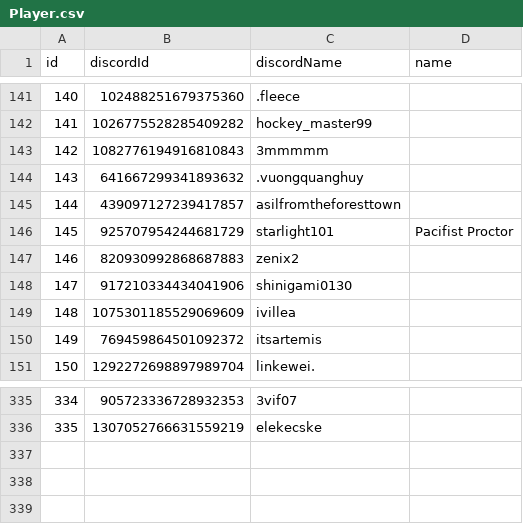
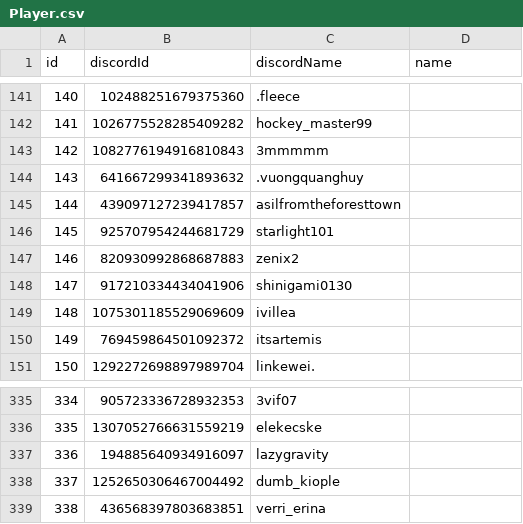
Before and after one commit to Kisara-k/Frieren-TCG-Player-Stats, a CSV file: data/Player.csv, drawn as a sheet; only a part is shown, gaps mark what is left out.

Commit message:
update players

```diff
--- a/data/Player.csv
+++ b/data/Player.csv
@@ -145,3 +145,3 @@ id,discordId,discordName,name
 144,439097127239417857,asilfromtheforesttown,
-145,925707954244681729,starlight101,Pacifist Proctor
+145,925707954244681729,starlight101,
 146,820930992868687883,zenix2,
@@ -336 +336,4 @@ id,discordId,discordName,name
 335,1307052766631559219,elekecske,
+336,194885640934916097,lazygravity,
+337,1252650306467004492,dumb_kiople,
+338,436568397803683851,verri_erina,
```
